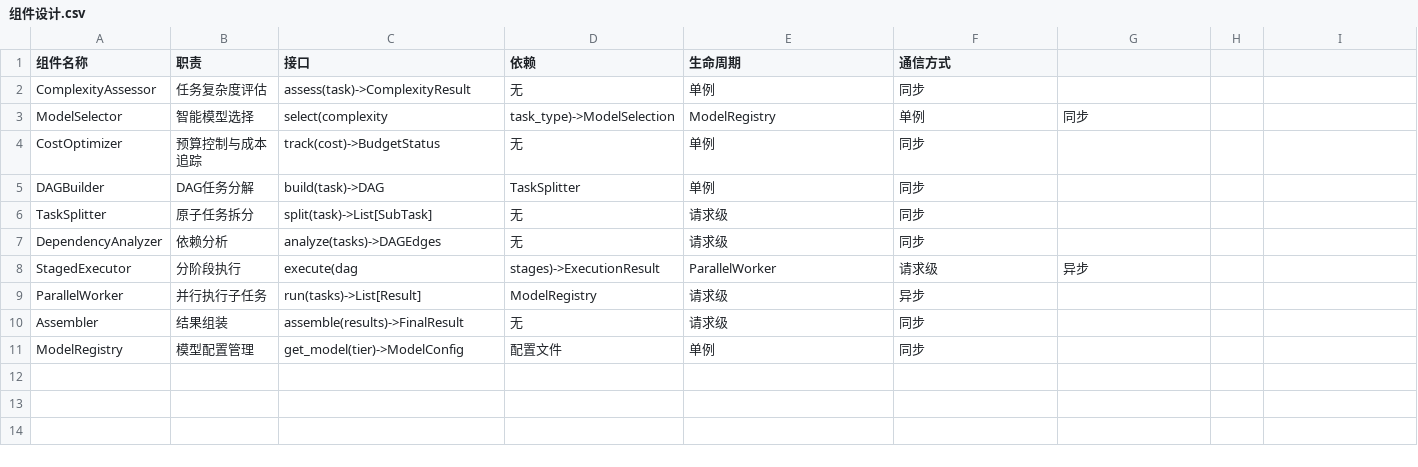
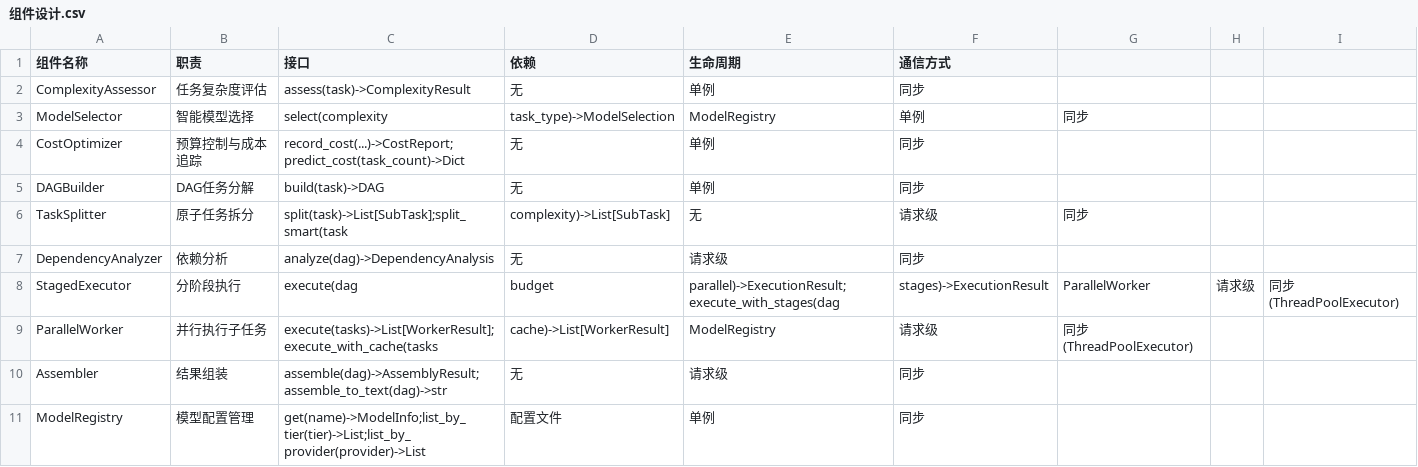
Before and after one commit to gogojaja/dev-model-router, a CSV file: 架构资产/组件设计.csv, drawn as a sheet.

Commit message:
fix: P1 整改 — 测试断言修复 + CLI/E2E测试 + ADR对齐
- test_it01.py: 修复假断言(status=FAILED也算通过→仅COMPLETED)
- test_it02.py: record()模式改真assert
- 执行测试.py: record()加assert + TC-014硬编码True修复
- test_cli.py: 新增11个CLI冒烟测试(subprocess级)
- test_e2e.py: 新增5个E2E链路测试(完整pipeline)
- ADR.csv: Click→argparse, asyncio→ThreadPoolExecutor, 3.11→3.9
- 组件设计.csv: 接口签名对齐实际实现
- 4+1视图/技术选型/架构策略/评审报告/风险登记册/部署设计: 全部对齐

测试: 36 pytest + 20 执行测试 = 56 全通过

Ref: PRJ-001 IT-02 重评审 P1 整改

```diff
--- a/架构资产/组件设计.csv
+++ b/架构资产/组件设计.csv
@@ -3,9 +3,9 @@ ComplexityAssessor,任务复杂度评估,assess(task)->ComplexityResult,无,单
 ModelSelector,智能模型选择,select(complexity,task_type)->ModelSelection,ModelRegistry,单例,同步
-CostOptimizer,预算控制与成本追踪,track(cost)->BudgetStatus,无,单例,同步
-DAGBuilder,DAG任务分解,build(task)->DAG,TaskSplitter,单例,同步
-TaskSplitter,原子任务拆分,split(task)->List[SubTask],无,请求级,同步
-DependencyAnalyzer,依赖分析,analyze(tasks)->DAGEdges,无,请求级,同步
-StagedExecutor,分阶段执行,execute(dag,stages)->ExecutionResult,ParallelWorker,请求级,异步
-ParallelWorker,并行执行子任务,run(tasks)->List[Result],ModelRegistry,请求级,异步
-Assembler,结果组装,assemble(results)->FinalResult,无,请求级,同步
-ModelRegistry,模型配置管理,get_model(tier)->ModelConfig,配置文件,单例,同步
+CostOptimizer,预算控制与成本追踪,record_cost(...)->CostReport;predict_cost(task_count)->Dict,无,单例,同步
+DAGBuilder,DAG任务分解,build(task)->DAG,无,单例,同步
+TaskSplitter,原子任务拆分,split(task)->List[SubTask];split_smart(task,complexity)->List[SubTask],无,请求级,同步
+DependencyAnalyzer,依赖分析,analyze(dag)->DependencyAnalysis,无,请求级,同步
+StagedExecutor,分阶段执行,execute(dag,budget,parallel)->ExecutionResult;execute_with_stages(dag,stages)->ExecutionResult,ParallelWorker,请求级,同步(ThreadPoolExecutor)
+ParallelWorker,并行执行子任务,execute(tasks)->List[WorkerResult];execute_with_cache(tasks,cache)->List[WorkerResult],ModelRegistry,请求级,同步(ThreadPoolExecutor)
+Assembler,结果组装,assemble(dag)->AssemblyResult;assemble_to_text(dag)->str,无,请求级,同步
+ModelRegistry,模型配置管理,get(name)->ModelInfo;list_by_tier(tier)->List;list_by_provider(provider)->List,配置文件,单例,同步
```
Also changed, not shown: 架构资产/ADR.csv, 架构资产/技术选型评估矩阵.csv, 10 other files.
